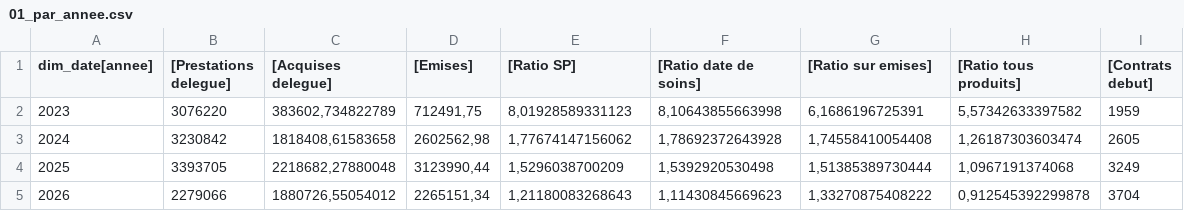
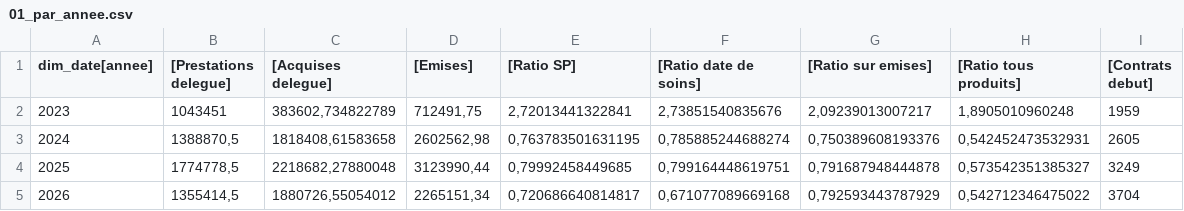
Before and after one commit to yzasmin/courtage-erp, a CSV file: results/powerbi/01_par_annee.csv, drawn as a sheet; only a part is shown; the diff names each change by its address in the sheet, - before the commit and + after, or states it on an @@ line.

```diff
--- a/results/powerbi/01_par_annee.csv
+++ b/results/powerbi/01_par_annee.csv
-B2 ([Prestations delegue]): 3076220
+B2 ([Prestations delegue]): 1043451
-E2 ([Ratio SP]): 8,01928589331123
+E2 ([Ratio SP]): 2,72013441322841
-F2 ([Ratio date de soins]): 8,10643855663998
+F2 ([Ratio date de soins]): 2,73851540835676
-G2 ([Ratio sur emises]): 6,1686196725391
+G2 ([Ratio sur emises]): 2,09239013007217
-H2 ([Ratio tous produits]): 5,57342633397582
+H2 ([Ratio tous produits]): 1,8905010960248
-B3 ([Prestations delegue]): 3230842
+B3 ([Prestations delegue]): 1388870,5
-E3 ([Ratio SP]): 1,77674147156062
+E3 ([Ratio SP]): 0,763783501631195
-F3 ([Ratio date de soins]): 1,78692372643928
+F3 ([Ratio date de soins]): 0,785885244688274
-G3 ([Ratio sur emises]): 1,74558410054408
+G3 ([Ratio sur emises]): 0,750389608193376
-H3 ([Ratio tous produits]): 1,26187303603474
+H3 ([Ratio tous produits]): 0,542452473532931
-B4 ([Prestations delegue]): 3393705
+B4 ([Prestations delegue]): 1774778,5
-E4 ([Ratio SP]): 1,5296038700209
+E4 ([Ratio SP]): 0,79992458449685
-F4 ([Ratio date de soins]): 1,5392920530498
+F4 ([Ratio date de soins]): 0,799164448619751
-G4 ([Ratio sur emises]): 1,51385389730444
+G4 ([Ratio sur emises]): 0,791687948444878
-H4 ([Ratio tous produits]): 1,0967191374068
+H4 ([Ratio tous produits]): 0,573542351385327
-B5 ([Prestations delegue]): 2279066
+B5 ([Prestations delegue]): 1355414,5
-E5 ([Ratio SP]): 1,21180083268643
+E5 ([Ratio SP]): 0,720686640814817
-F5 ([Ratio date de soins]): 1,11430845669623
+F5 ([Ratio date de soins]): 0,671077089669168
-G5 ([Ratio sur emises]): 1,33270875408222
+G5 ([Ratio sur emises]): 0,792593443787929
-H5 ([Ratio tous produits]): 0,912545392299878
+H5 ([Ratio tous produits]): 0,542712346475022
```
Also changed, not shown: results/concordance_dax_sql.csv, results/powerbi/02_par_annee_branche.csv, 28 other files.
